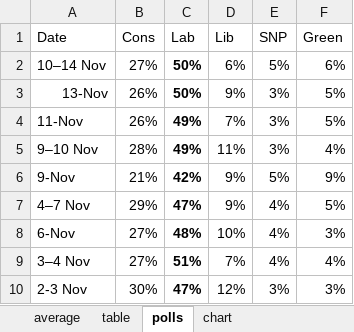
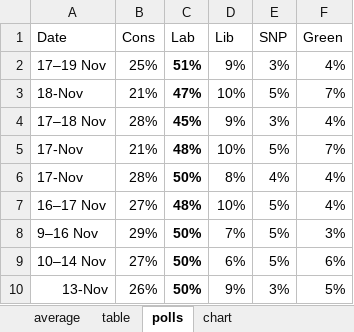
Before and after one commit to kaejames/kaejames.github.io, an Excel workbook: GreatBritain.xlsx, sheet polls, drawn as a sheet; only a part is shown; the shorter side is filled out with more unchanged rows; values as stored, in another font and other column widths than the file's, no borders; the diff names each change by its address in the sheet, - before the commit and + after, or states it on an @@ line.

```diff
--- a/GreatBritain.xlsx (sheet polls)
+++ b/GreatBritain.xlsx (sheet polls)
+row 2: 17–19 Nov | 25% | 51% | 9% | 3% | 4%
+row 3: 18-Nov | 21% | 47% | 10% | 5% | 7%
+row 4: 17–18 Nov | 28% | 45% | 9% | 3% | 4%
+row 5: 17-Nov | 21% | 48% | 10% | 5% | 7%
+row 6: 17-Nov | 28% | 50% | 8% | 4% | 4%
+row 7: 16–17 Nov | 27% | 48% | 10% | 5% | 4%
+row 8: 9–16 Nov | 29% | 50% | 7% | 5% | 3%
```
Also changed, not shown: sheet chart, sheet average, 4 other files.
